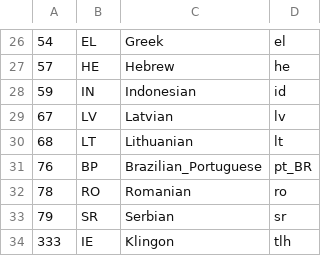
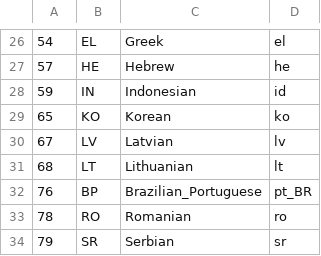
Before and after one commit to mobbler/mobbler, a CSV file: group/languages.csv, drawn as a sheet; only a part is shown, gaps mark what is left out; the shorter side is filled out with more unchanged rows; the diff names each change by its address in the sheet, - before the commit and + after, or states it on an @@ line.

Commit message:
Added new language, Korean, thanks to Lee June Hee

```diff
--- a/group/languages.csv
+++ b/group/languages.csv
+row 29: 65 | KO | Korean | ko
```
Also changed, not shown: 5 other files.
